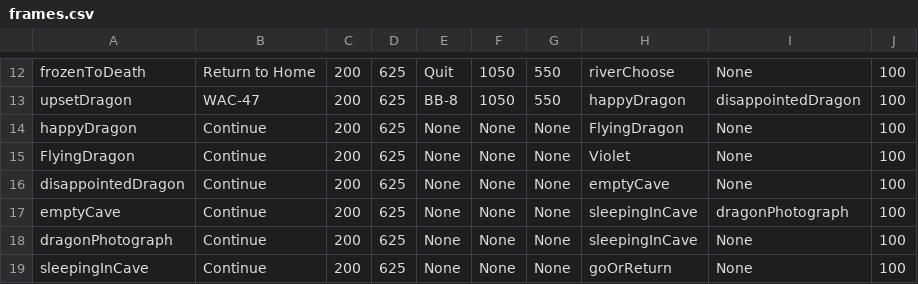
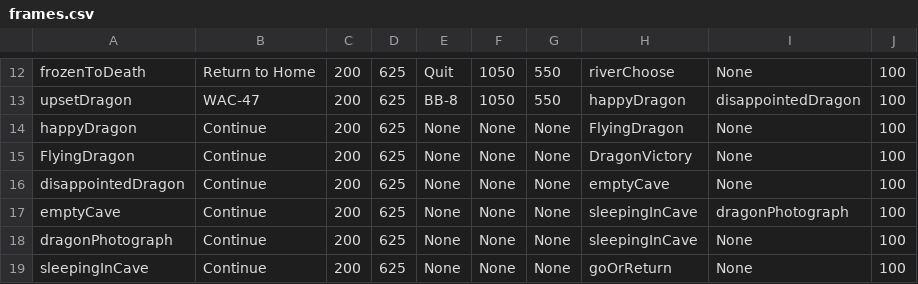
Before and after one commit to adriannaRodencal/Journey, a CSV file: frames.csv, drawn as a sheet; only a part is shown, gaps mark what is left out.

Commit message:
refixed typos in frames.csv

```diff
--- a/frames.csv
+++ b/frames.csv
@@ -14,3 +14,3 @@ upsetDragon, WAC-47, 200, 625, BB-8, 1050, 550, happyDragon, disappointedDragon,
 happyDragon, Continue, 200, 625, None, None, None, FlyingDragon, None, 100
-FlyingDragon, Continue, 200, 625, None, None, None, Violet, None, 100
+FlyingDragon, Continue, 200, 625, None, None, None, DragonVictory, None, 100
 disappointedDragon, Continue, 200, 625, None, None, None, emptyCave, None, 100
```
